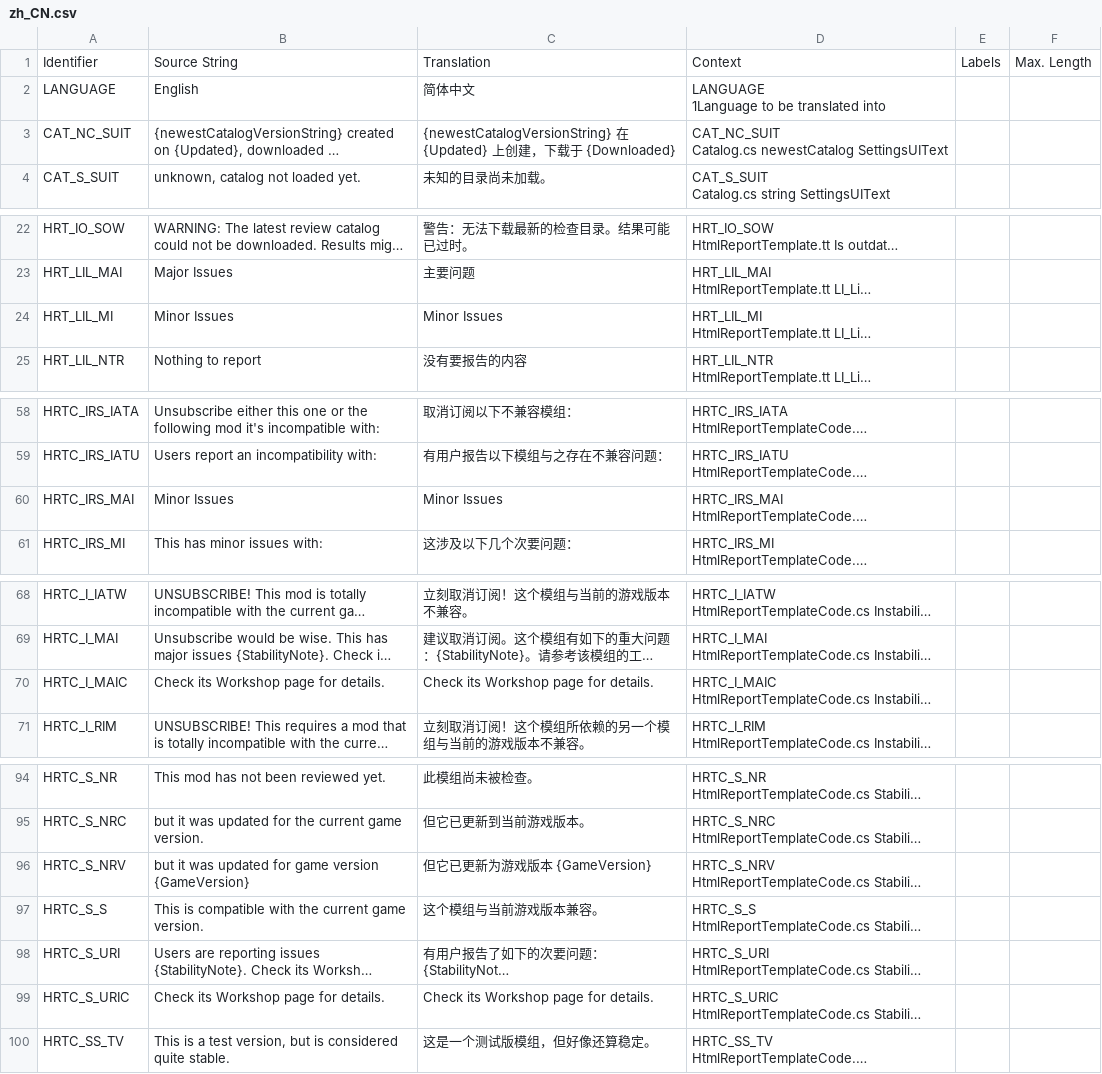
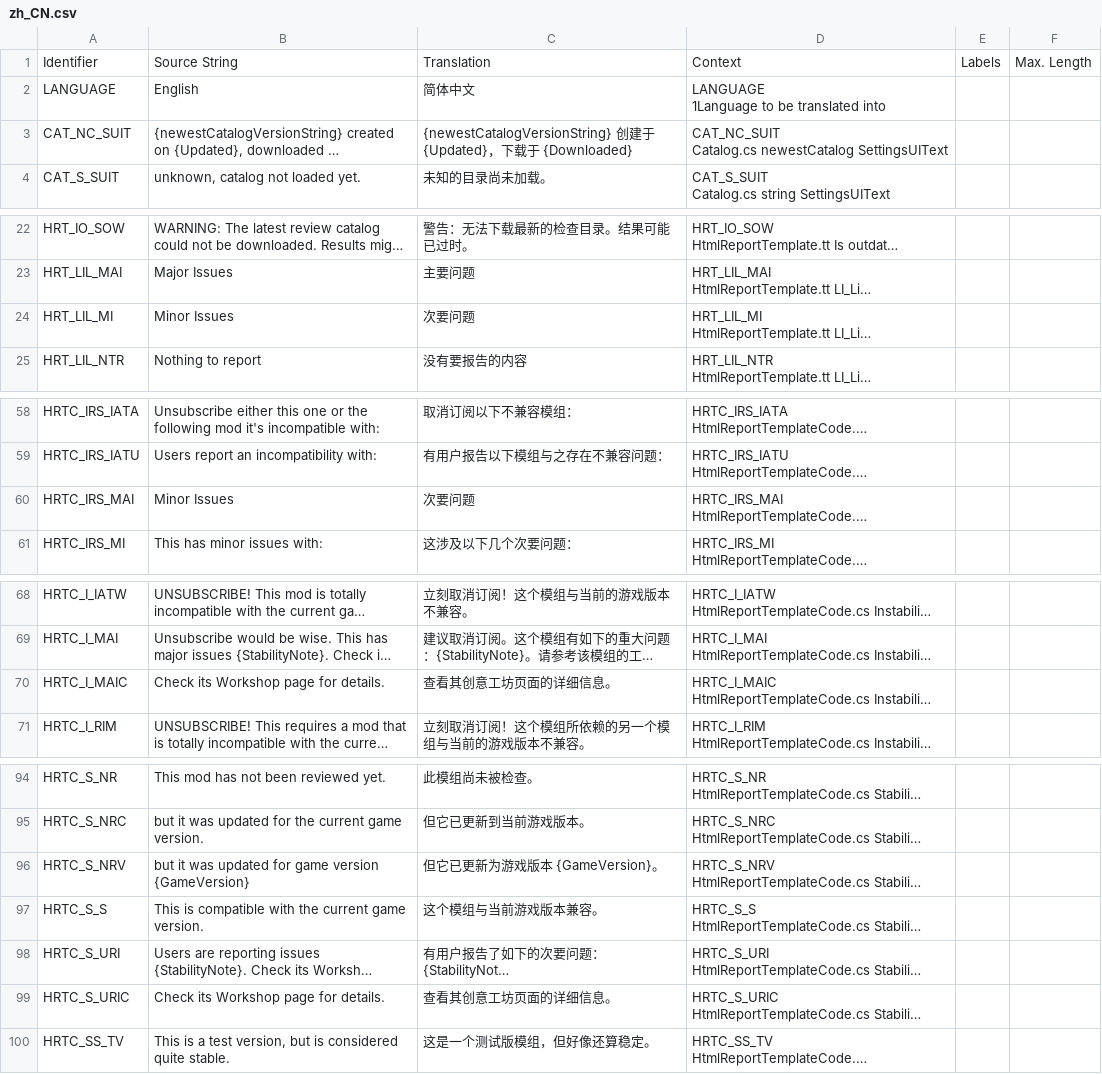
Before and after one commit to chameleon-tbn/CompatibilityReport, a CSV file: i18n/zh_CN.csv, drawn as a sheet; only a part is shown, gaps mark what is left out; long unchanged cells end in …; the diff covers the shown part only; the diff names each change by its address in the sheet, - before the commit and + after, or states it on an @@ line.

Commit message:
New translations zh_CN.csv (Chinese Simplified)

```diff
--- a/i18n/zh_CN.csv
+++ b/i18n/zh_CN.csv
-C3: {newestCatalogVersionString} 在 {Updated} 上创建，下…
+C3: {newestCatalogVersionString} 创建于 {Updated}，下…
-C24: Minor Issues
+C24: 次要问题
-C60: Minor Issues
+C60: 次要问题
-C70: Check its Workshop page for details.
+C70: 查看其创意工坊页面的详细信息。
-C96: 但它已更新为游戏版本 {GameVersion}
+C96: 但它已更新为游戏版本 {GameVersion}。
-C99: Check its Workshop page for details.
+C99: 查看其创意工坊页面的详细信息。
```
Also changed, not shown: 2 edited cells elsewhere in this file.
